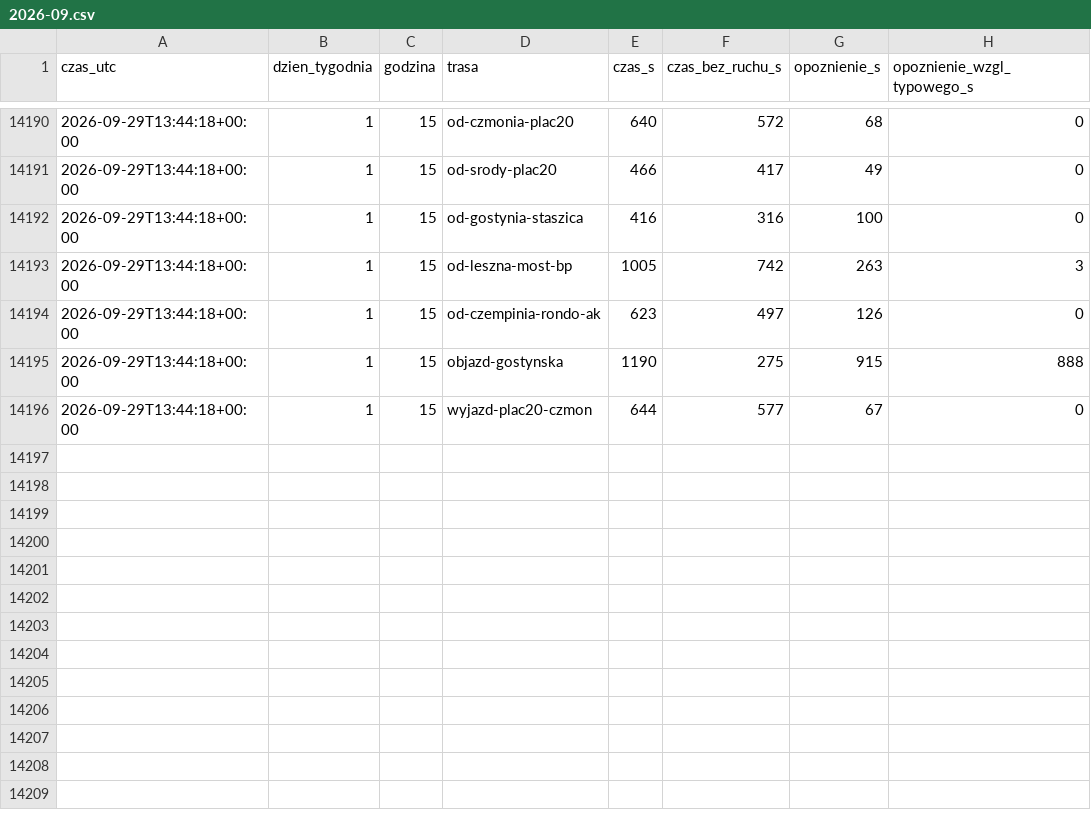
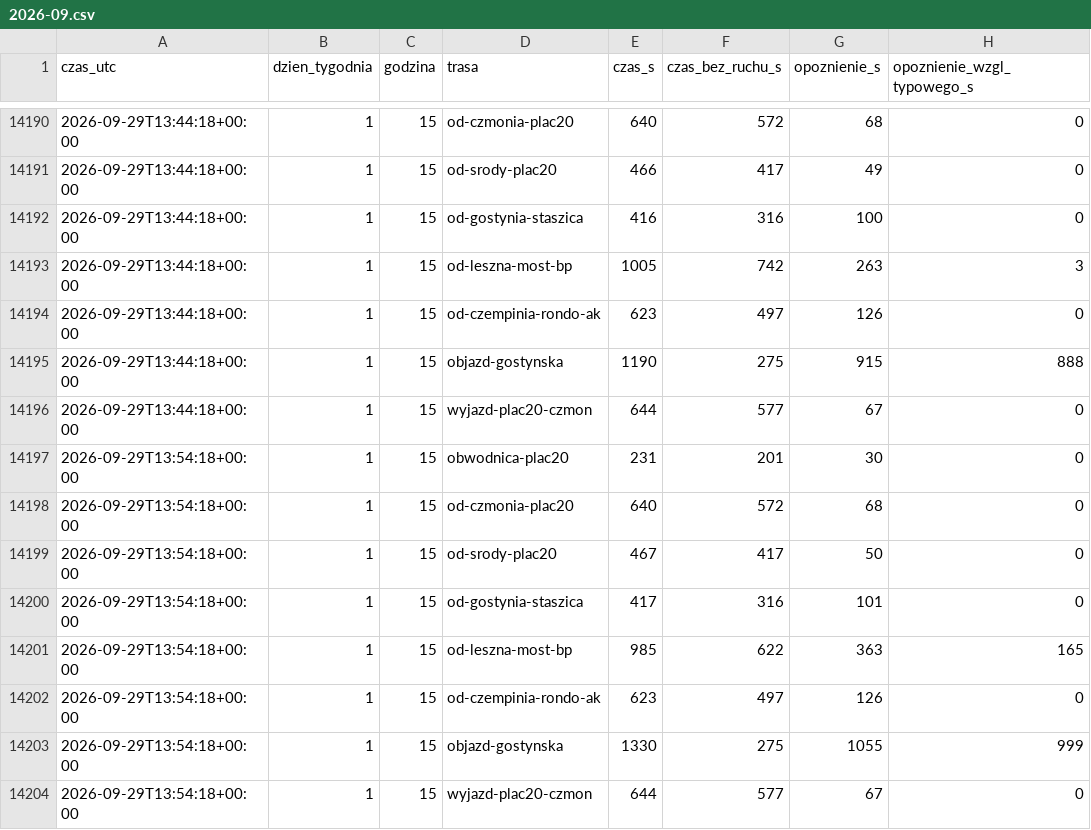
Before and after one commit to llyen/srem-korki, a CSV file: data/history/2026-09.csv, drawn as a sheet; only a part is shown, gaps mark what is left out.

```diff
--- a/data/history/2026-09.csv
+++ b/data/history/2026-09.csv
@@ -14196 +14196,9 @@ czas_utc,dzien_tygodnia,godzina,trasa,czas_s,czas_bez_ruchu_s,opoznienie_s,opozn
 2026-09-29T13:44:18+00:00,1,15,wyjazd-plac20-czmon,644,577,67,0
+2026-09-29T13:54:18+00:00,1,15,obwodnica-plac20,231,201,30,0
+2026-09-29T13:54:18+00:00,1,15,od-czmonia-plac20,640,572,68,0
+2026-09-29T13:54:18+00:00,1,15,od-srody-plac20,467,417,50,0
+2026-09-29T13:54:18+00:00,1,15,od-gostynia-staszica,417,316,101,0
+2026-09-29T13:54:18+00:00,1,15,od-leszna-most-bp,985,622,363,165
+2026-09-29T13:54:18+00:00,1,15,od-czempinia-rondo-ak,623,497,126,0
+2026-09-29T13:54:18+00:00,1,15,objazd-gostynska,1330,275,1055,999
+2026-09-29T13:54:18+00:00,1,15,wyjazd-plac20-czmon,644,577,67,0
```
Also changed, not shown: 2 other files.
